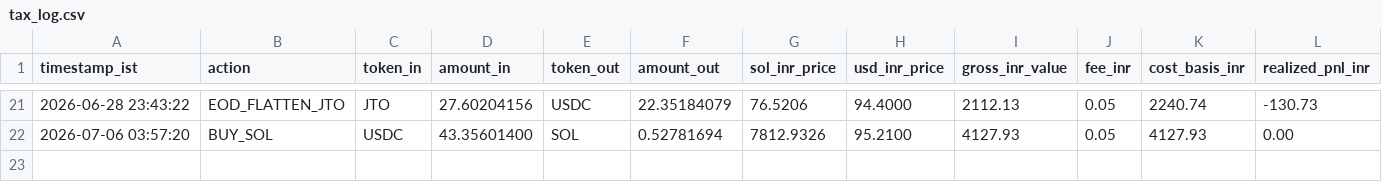
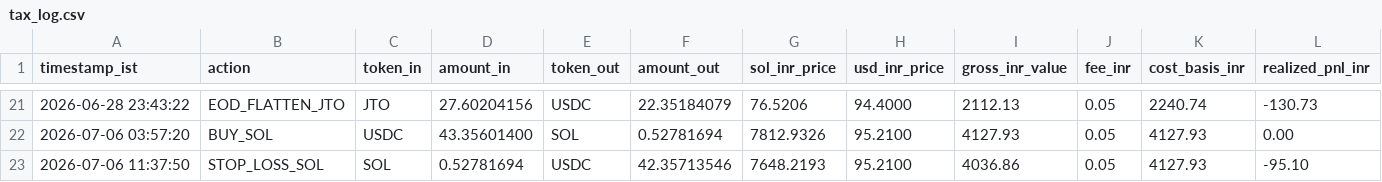
Before and after one commit to CYBERDEVILZ/solana-trade-bot, a CSV file: data/tax_log.csv, drawn as a sheet; only a part is shown, gaps mark what is left out; rows hold the shown columns only; the diff names each change by its address in the sheet, - before the commit and + after, or states it on an @@ line.

Commit message:
auto: cycle complete (signal: STOP_LOSS)

```diff
--- a/data/tax_log.csv
+++ b/data/tax_log.csv
+row 23: 2026-07-06 11:37:50 | STOP_LOSS_SOL | SOL | 0.52781694 | USDC | 42.35713546 | 7648.2193 | 95.2100 | 4036.86 | 0.05 | 4127.93 | -95.10
```
Also changed, not shown: 1 other file.
